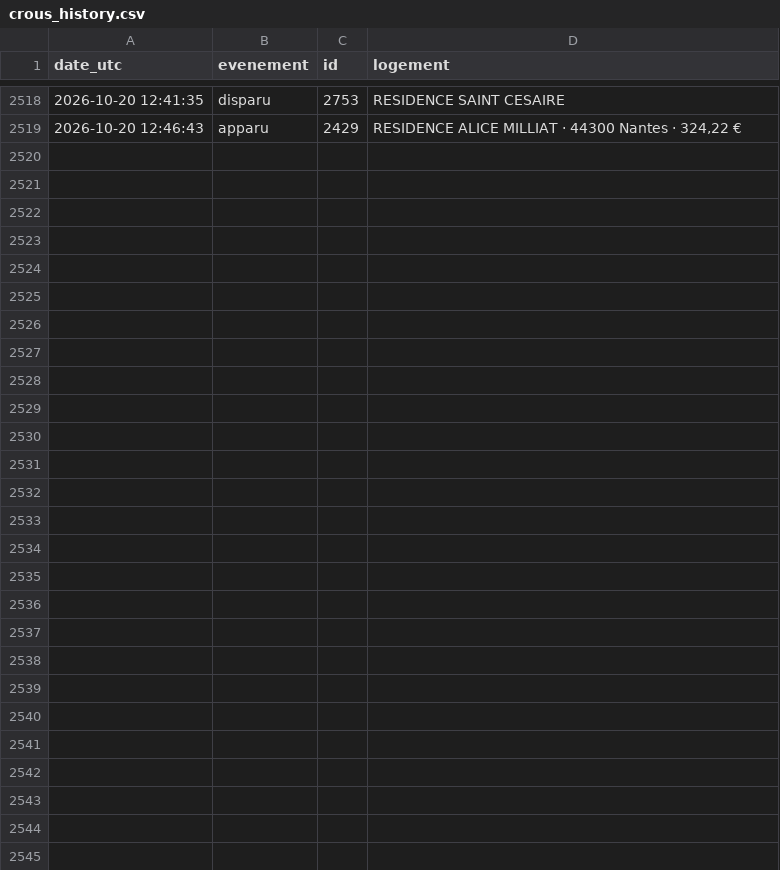
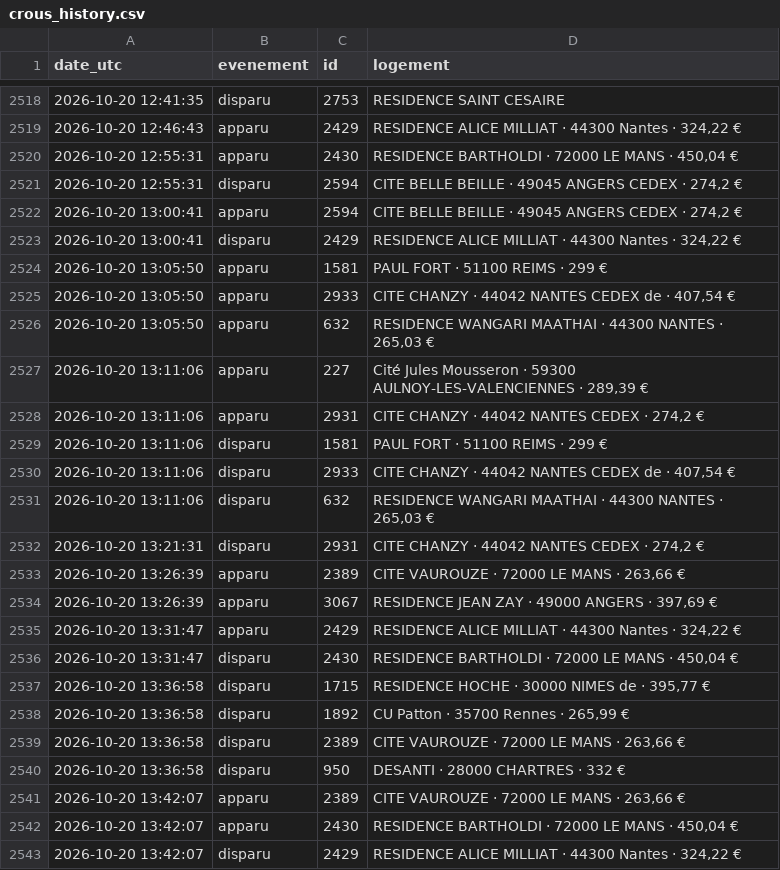
Before and after one commit to omaraitlhouss/crous-watcher, a CSV file: crous_history.csv, drawn as a sheet; only a part is shown, gaps mark what is left out.

Commit message:
Historique CROUS 2026-10-20 13:50

```diff
--- a/crous_history.csv
+++ b/crous_history.csv
@@ -2519 +2519,25 @@ date_utc,evenement,id,logement
 2026-10-20 12:46:43,apparu,2429,"RESIDENCE ALICE MILLIAT · 44300 Nantes · 324,22 €"
+2026-10-20 12:55:31,apparu,2430,"RESIDENCE BARTHOLDI · 72000 LE MANS · 450,04 €"
+2026-10-20 12:55:31,disparu,2594,"CITE BELLE BEILLE · 49045 ANGERS CEDEX · 274,2 €"
+2026-10-20 13:00:41,apparu,2594,"CITE BELLE BEILLE · 49045 ANGERS CEDEX · 274,2 €"
+2026-10-20 13:00:41,disparu,2429,"RESIDENCE ALICE MILLIAT · 44300 Nantes · 324,22 €"
+2026-10-20 13:05:50,apparu,1581,PAUL FORT · 51100 REIMS · 299 €
+2026-10-20 13:05:50,apparu,2933,"CITE CHANZY · 44042 NANTES CEDEX de · 407,54 €"
+2026-10-20 13:05:50,apparu,632,"RESIDENCE WANGARI MAATHAI · 44300 NANTES · 265,03 €"
+2026-10-20 13:11:06,apparu,227,"Cité Jules Mousseron · 59300 AULNOY-LES-VALENCIENNES · 289,39 €"
+2026-10-20 13:11:06,apparu,2931,"CITE CHANZY · 44042 NANTES CEDEX · 274,2 €"
+2026-10-20 13:11:06,disparu,1581,PAUL FORT · 51100 REIMS · 299 €
+2026-10-20 13:11:06,disparu,2933,"CITE CHANZY · 44042 NANTES CEDEX de · 407,54 €"
+2026-10-20 13:11:06,disparu,632,"RESIDENCE WANGARI MAATHAI · 44300 NANTES · 265,03 €"
+2026-10-20 13:21:31,disparu,2931,"CITE CHANZY · 44042 NANTES CEDEX · 274,2 €"
+2026-10-20 13:26:39,apparu,2389,"CITE VAUROUZE · 72000 LE MANS · 263,66 €"
+2026-10-20 13:26:39,apparu,3067,"RESIDENCE JEAN ZAY · 49000 ANGERS · 397,69 €"
+2026-10-20 13:31:47,apparu,2429,"RESIDENCE ALICE MILLIAT · 44300 Nantes · 324,22 €"
+2026-10-20 13:31:47,disparu,2430,"RESIDENCE BARTHOLDI · 72000 LE MANS · 450,04 €"
+2026-10-20 13:36:58,disparu,1715,"RESIDENCE HOCHE · 30000 NIMES de · 395,77 €"
+2026-10-20 13:36:58,disparu,1892,"CU Patton · 35700 Rennes · 265,99 €"
+2026-10-20 13:36:58,disparu,2389,"CITE VAUROUZE · 72000 LE MANS · 263,66 €"
+2026-10-20 13:36:58,disparu,950,DESANTI · 28000 CHARTRES · 332 €
+2026-10-20 13:42:07,apparu,2389,"CITE VAUROUZE · 72000 LE MANS · 263,66 €"
+2026-10-20 13:42:07,apparu,2430,"RESIDENCE BARTHOLDI · 72000 LE MANS · 450,04 €"
+2026-10-20 13:42:07,disparu,2429,"RESIDENCE ALICE MILLIAT · 44300 Nantes · 324,22 €"
```
